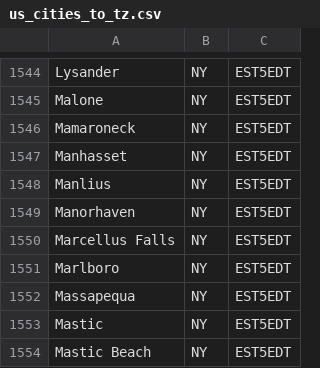
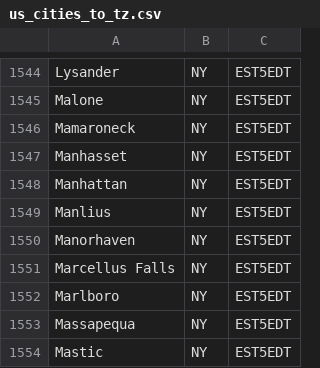
Before and after one commit to jidulberger/Timezone-Mappings-in-CSV-format, a CSV file: us_cities_to_tz.csv, drawn as a sheet; only a part is shown, gaps mark what is left out; the shorter side is filled out with more unchanged rows.

Commit message:
Manhattan NY was missing? How could that be?

```diff
--- a/us_cities_to_tz.csv
+++ b/us_cities_to_tz.csv
@@ -1547,2 +1547,3 @@ Mamaroneck,NY,EST5EDT
 Manhasset,NY,EST5EDT
+Manhattan,NY,EST5EDT
 Manlius,NY,EST5EDT
```
